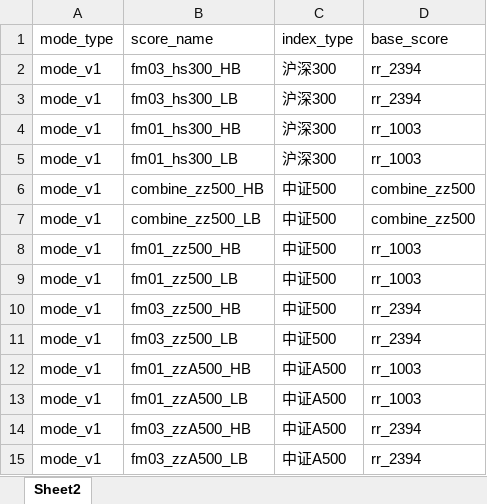
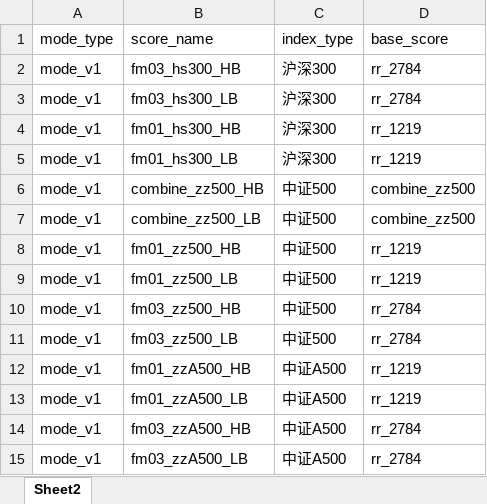
Before and after one commit to kaicmd0416/code_new, an Excel workbook: config/Score_config/mode_dictionary.xlsx, sheet Sheet2, drawn as a sheet; values as stored, in another font and other column widths than the file's, no borders; the diff names each change by its address in the sheet, - before the commit and + after, or states it on an @@ line.

```diff
--- a/config/Score_config/mode_dictionary.xlsx (sheet Sheet2)
+++ b/config/Score_config/mode_dictionary.xlsx (sheet Sheet2)
-D2:D3 (base_score): rr_2394
+D2:D3 (base_score): rr_2784
-D4:D5 (base_score): rr_1003
+D4:D5 (base_score): rr_1219
-D8:D9 (base_score): rr_1003
+D8:D9 (base_score): rr_1219
-D10:D11 (base_score): rr_2394
+D10:D11 (base_score): rr_2784
-D12:D13 (base_score): rr_1003
+D12:D13 (base_score): rr_1219
-D14:D15 (base_score): rr_2394
+D14:D15 (base_score): rr_2784
```
Also changed, not shown: Data_update/config_path/data_update_path_config.xlsx, Data_update/config_project/Data_update/data_source_priority_config.xlsx, 42 other files.
